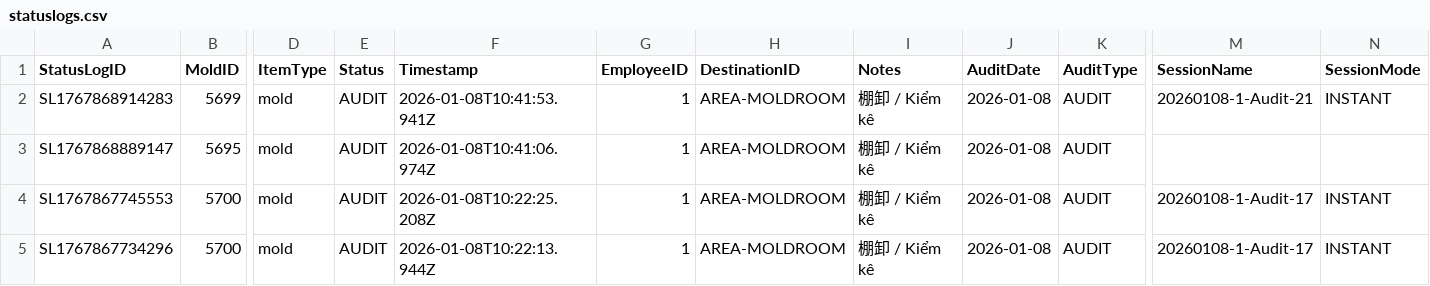
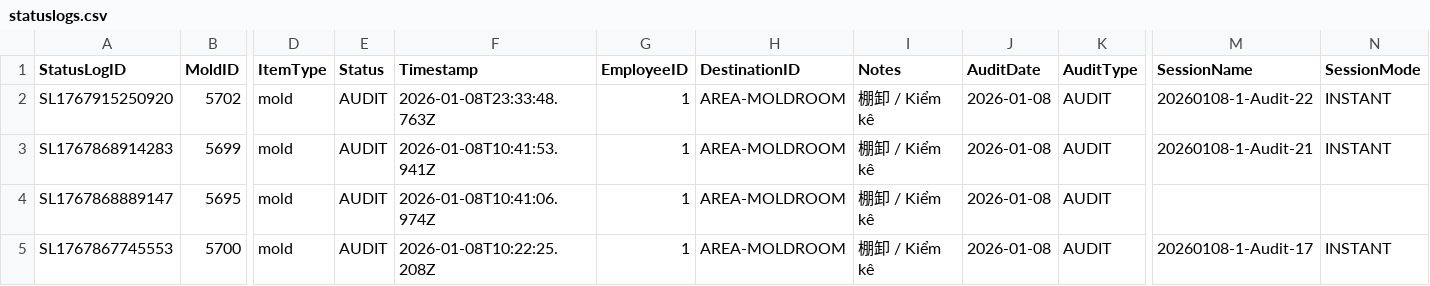
Before and after one commit to toanysd/MoldCutterSearch, a CSV file: Data/statuslogs.csv, drawn as a sheet; only a part is shown, gaps mark what is left out; the shorter side is filled out with more unchanged rows; rows hold the shown columns only; the diff names each change by its address in the sheet, - before the commit and + after, or states it on an @@ line.

Commit message:
Add checklog for 5702

```diff
--- a/Data/statuslogs.csv
+++ b/Data/statuslogs.csv
+row 2: SL1767915250920 | 5702 | mold | AUDIT | 2026-01-08T23:33:48.763Z | 1 | AREA-MOLDROOM | 棚卸 / Kiểm kê | 2026-01-08 | AUDIT | 20260108-1-Audit-22 | INSTANT
```
